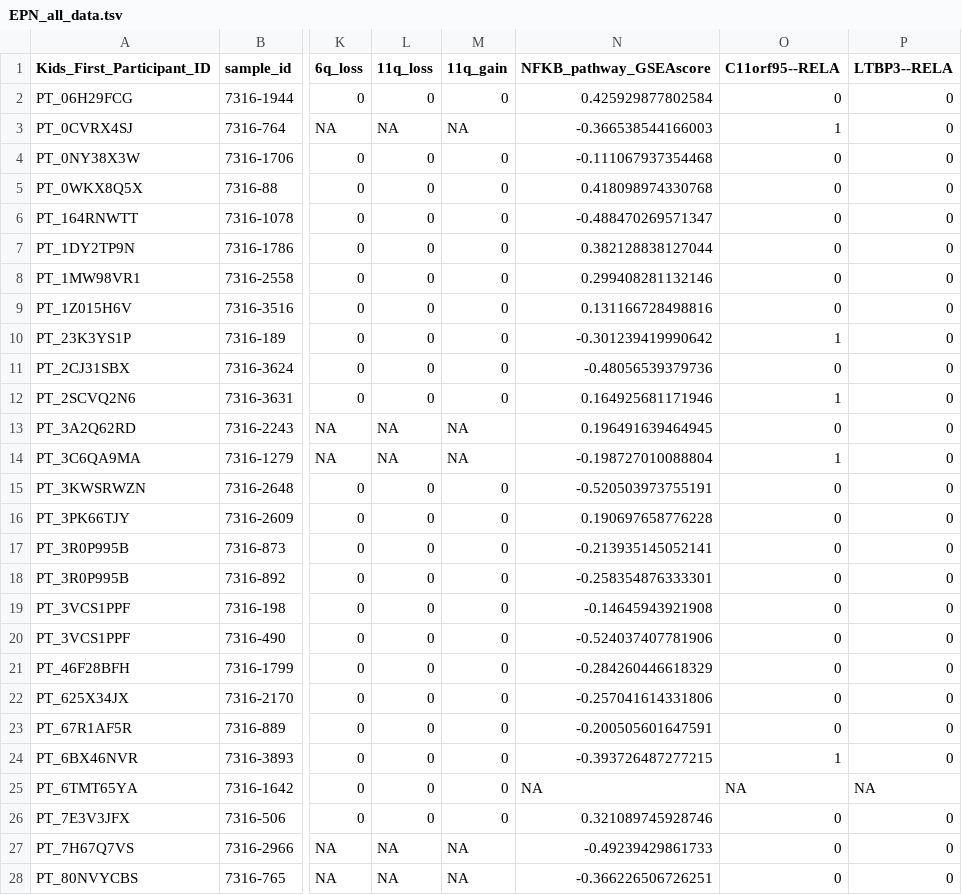
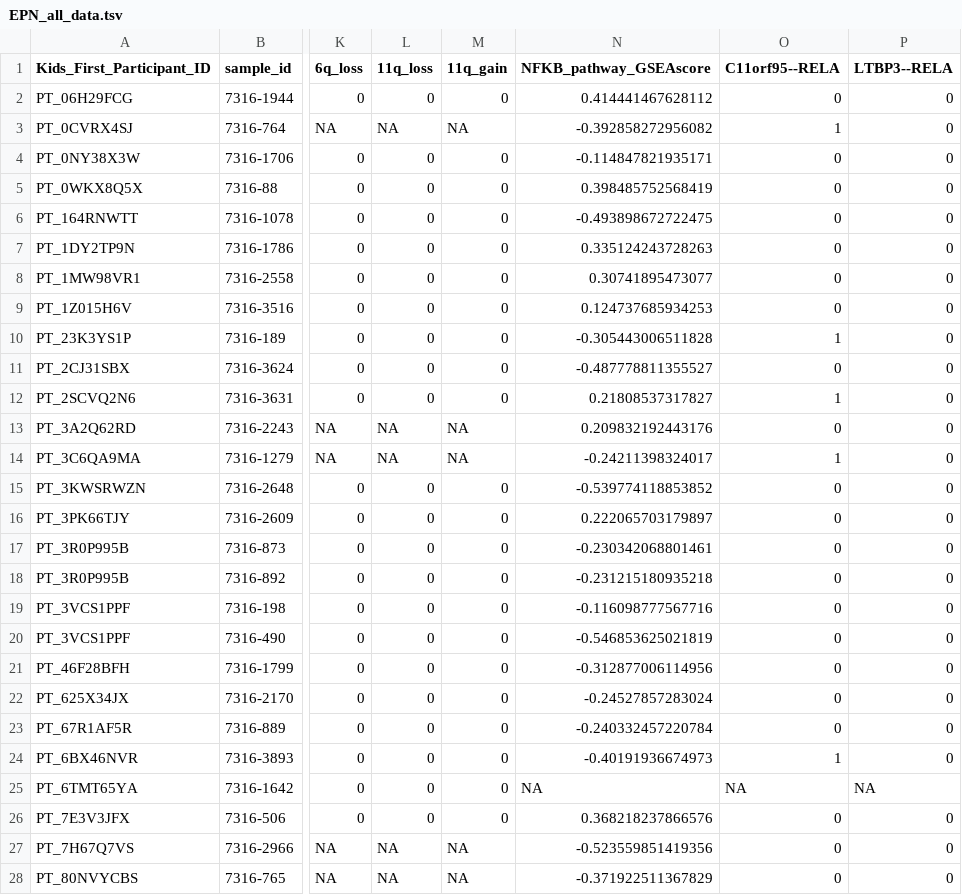
Before and after one commit to sangeetashukla/OpenPedCan-analysis, a TSV file: analyses/molecular-subtyping-EPN/results/EPN_all_data.tsv, drawn as a sheet; only a part is shown, gaps mark what is left out; the diff covers the shown part only; the diff names each change by its address in the sheet, - before the commit and + after, or states it on an @@ line.

```diff
--- a/analyses/molecular-subtyping-EPN/results/EPN_all_data.tsv
+++ b/analyses/molecular-subtyping-EPN/results/EPN_all_data.tsv
-N2 (NFKB_pathway_GSEAscore): 0.425929877802584
+N2 (NFKB_pathway_GSEAscore): 0.414441467628112
-N3 (NFKB_pathway_GSEAscore): -0.366538544166003
+N3 (NFKB_pathway_GSEAscore): -0.392858272956082
-N4 (NFKB_pathway_GSEAscore): -0.111067937354468
+N4 (NFKB_pathway_GSEAscore): -0.114847821935171
-N5 (NFKB_pathway_GSEAscore): 0.418098974330768
+N5 (NFKB_pathway_GSEAscore): 0.398485752568419
-N6 (NFKB_pathway_GSEAscore): -0.488470269571347
+N6 (NFKB_pathway_GSEAscore): -0.493898672722475
-N7 (NFKB_pathway_GSEAscore): 0.382128838127044
+N7 (NFKB_pathway_GSEAscore): 0.335124243728263
-N8 (NFKB_pathway_GSEAscore): 0.299408281132146
+N8 (NFKB_pathway_GSEAscore): 0.30741895473077
-N9 (NFKB_pathway_GSEAscore): 0.131166728498816
+N9 (NFKB_pathway_GSEAscore): 0.124737685934253
-N10 (NFKB_pathway_GSEAscore): -0.301239419990642
+N10 (NFKB_pathway_GSEAscore): -0.305443006511828
-N11 (NFKB_pathway_GSEAscore): -0.48056539379736
+N11 (NFKB_pathway_GSEAscore): -0.487778811355527
-N12 (NFKB_pathway_GSEAscore): 0.164925681171946
+N12 (NFKB_pathway_GSEAscore): 0.21808537317827
-N13 (NFKB_pathway_GSEAscore): 0.196491639464945
+N13 (NFKB_pathway_GSEAscore): 0.209832192443176
-N14 (NFKB_pathway_GSEAscore): -0.198727010088804
+N14 (NFKB_pathway_GSEAscore): -0.24211398324017
-N15 (NFKB_pathway_GSEAscore): -0.520503973755191
+N15 (NFKB_pathway_GSEAscore): -0.539774118853852
-N16 (NFKB_pathway_GSEAscore): 0.190697658776228
+N16 (NFKB_pathway_GSEAscore): 0.222065703179897
-N17 (NFKB_pathway_GSEAscore): -0.213935145052141
+N17 (NFKB_pathway_GSEAscore): -0.230342068801461
-N18 (NFKB_pathway_GSEAscore): -0.258354876333301
+N18 (NFKB_pathway_GSEAscore): -0.231215180935218
-N19 (NFKB_pathway_GSEAscore): -0.14645943921908
+N19 (NFKB_pathway_GSEAscore): -0.116098777567716
-N20 (NFKB_pathway_GSEAscore): -0.524037407781906
+N20 (NFKB_pathway_GSEAscore): -0.546853625021819
-N21 (NFKB_pathway_GSEAscore): -0.284260446618329
+N21 (NFKB_pathway_GSEAscore): -0.312877006114956
-N22 (NFKB_pathway_GSEAscore): -0.257041614331806
+N22 (NFKB_pathway_GSEAscore): -0.24527857283024
-N23 (NFKB_pathway_GSEAscore): -0.200505601647591
+N23 (NFKB_pathway_GSEAscore): -0.240332457220784
-N24 (NFKB_pathway_GSEAscore): -0.393726487277215
+N24 (NFKB_pathway_GSEAscore): -0.40191936674973
-N26 (NFKB_pathway_GSEAscore): 0.321089745928746
+N26 (NFKB_pathway_GSEAscore): 0.368218237866576
-N27 (NFKB_pathway_GSEAscore): -0.49239429861733
+N27 (NFKB_pathway_GSEAscore): -0.523559851419356
-N28 (NFKB_pathway_GSEAscore): -0.366226506726251
+N28 (NFKB_pathway_GSEAscore): -0.371922511367829
```
Also changed, not shown: 72 edited cells elsewhere in this file, analyses/molecular-subtyping-EPN/results/EPN_all_data_withsubgroup.tsv, 5 other files.
